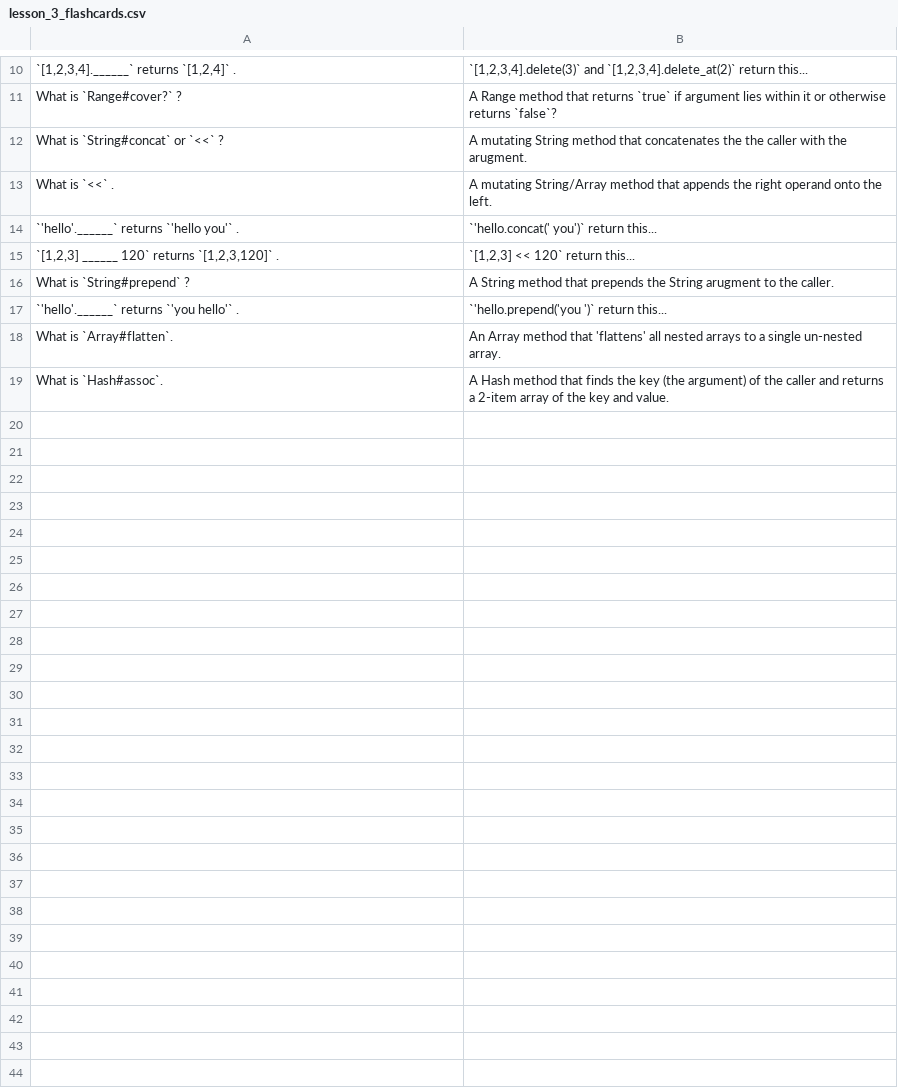
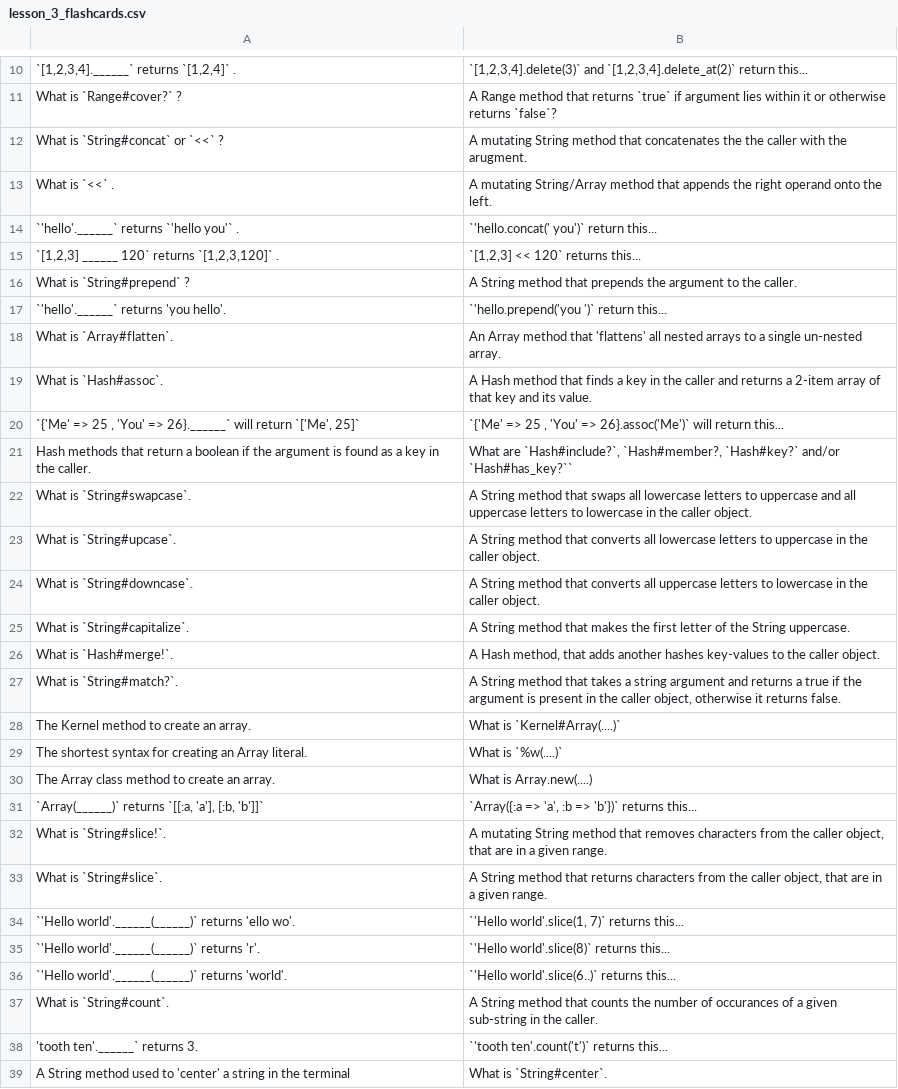
Before and after one commit to jackouni/LS_RB101, a CSV file: lesson_3/lesson_3_flashcards.csv, drawn as a sheet; only a part is shown, gaps mark what is left out; the diff names each change by its address in the sheet, - before the commit and + after, or states it on an @@ line.

Commit message:
2nd pass through and flashcards for 'Easy 2' practice problems is/are complete.

```diff
--- a/lesson_3/lesson_3_flashcards.csv
+++ b/lesson_3/lesson_3_flashcards.csv
-B15: `[1,2,3] << 120` return this...
+B15: `[1,2,3] << 120` returns this...
-B16: …prepends the String arugment to the…
+B16: …prepends the argument to the…
-A17: `'hello'.______` returns `'you hello'` .
+A17: `'hello'.______` returns 'you hello'.
-B19: …that finds the key (the argument) of the caller and returns a 2-item array of the key and value.
+B19: …that finds a key in the caller and returns a 2-item array of that key and its value.
+row 20: `{'Me' => 25 , 'You' => 26}.______` will return `['Me', 25]` | `{'Me' => 25 , 'You' => 26}.assoc('Me')` will return this...
+row 21: Hash methods that return a boolean if the argument is found as a key in the caller. | What are `Hash#include?`, `Hash#member?, `Hash#key?` and/or `Hash#has_key?``
+row 22: What is `String#swapcase`. | A String method that swaps all lowercase letters to uppercase and all uppercase letters to lowercase in the caller object.
+row 23: What is `String#upcase`. | A String method that converts all lowercase letters to uppercase in the caller object.
+row 24: What is `String#downcase`. | A String method that converts all uppercase letters to lowercase in the caller object.
+row 25: What is `String#capitalize`. | A String method that makes the first letter of the String uppercase.
+row 26: What is `Hash#merge!`. | A Hash method, that adds another hashes key-values to the caller object.
+row 27: What is `String#match?`. | A String method that takes a string argument and returns a true if the argument is present in the caller object, otherwise it returns false.
+row 28: The Kernel method to create an array. | What is `Kernel#Array(....)`
+row 29: The shortest syntax for creating an Array literal. | What is `%w(....)`
+row 30: The Array class method to create an array. | What is Array.new(....)
+row 31: `Array(______)` returns `[[:a, 'a'], [:b, 'b']]` | `Array({:a => 'a', :b => 'b'})` returns this...
+row 32: What is `String#slice!`. | A mutating String method that removes characters from the caller object, that are in a given range.
+row 33: What is `String#slice`. | A String method that returns characters from the caller object, that are in a given range.
+row 34: `'Hello world'.______(______)` returns 'ello wo'. | `'Hello world'.slice(1, 7)` returns this...
+row 35: `'Hello world'.______(______)` returns 'r'. | `'Hello world'.slice(8)` returns this...
+row 36: `'Hello world'.______(______)` returns 'world'. | `'Hello world'.slice(6..)` returns this...
+row 37: What is `String#count`. | A String method that counts the number of occurances of a given sub-string in the caller.
+row 38: 'tooth ten'.______` returns 3. | `'tooth ten'.count('t')` returns this...
+row 39: A String method used to 'center' a string in the terminal | What is `String#center`.
```
Also changed, not shown: 1 other file.
